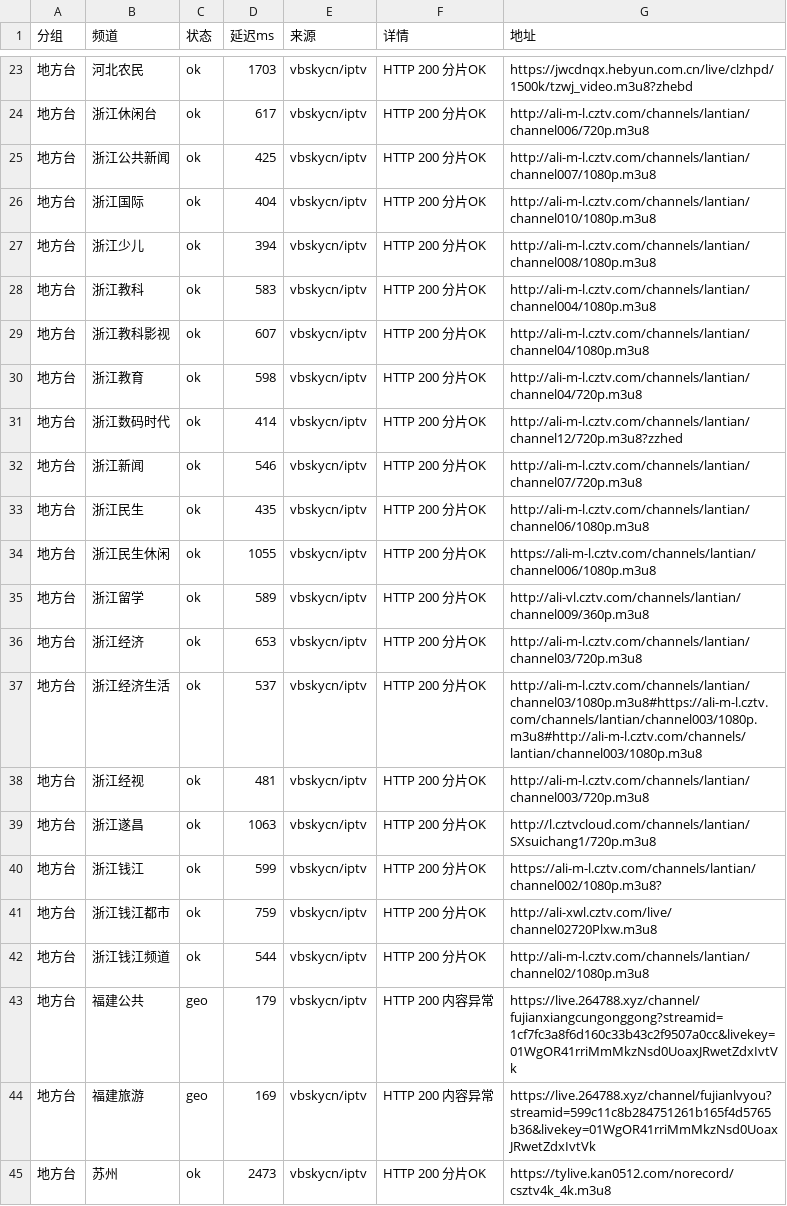
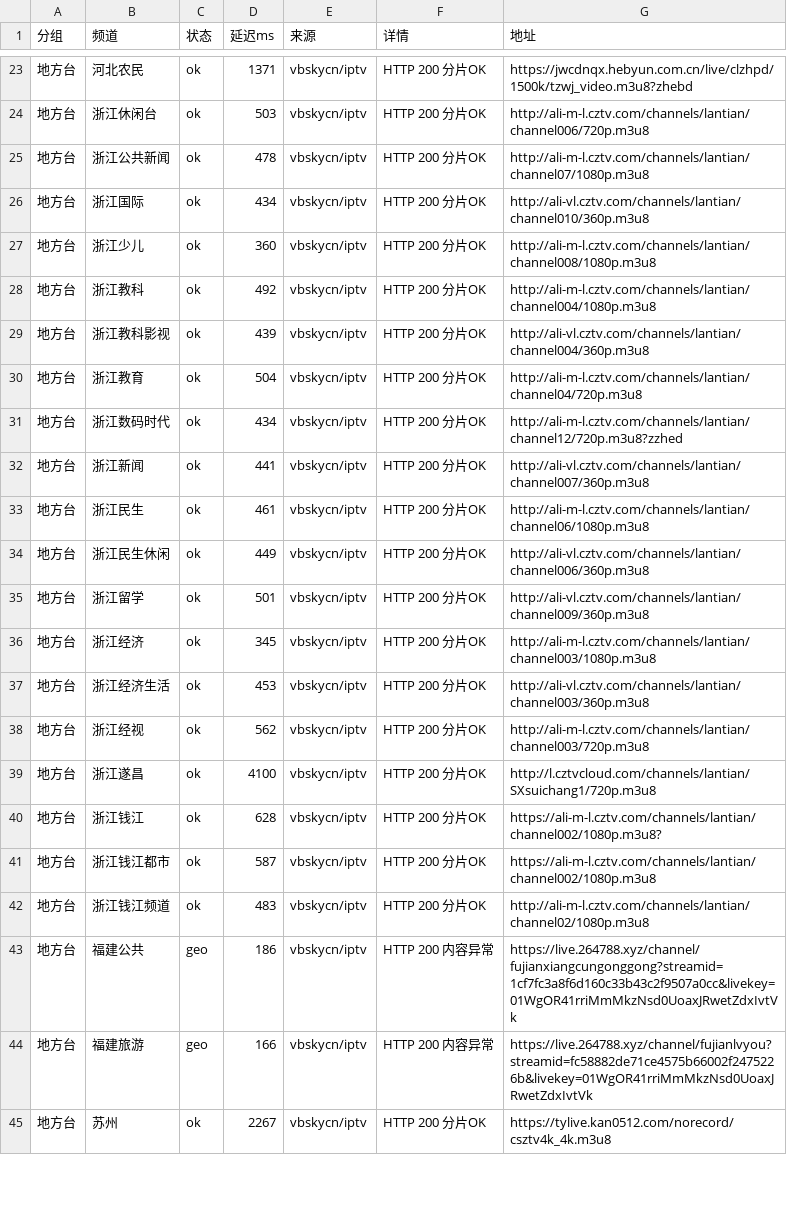
Before and after one commit to coollightxp/live-tv, a CSV file: report.csv, drawn as a sheet; only a part is shown, gaps mark what is left out; the diff covers the shown part only.

```diff
--- a/report.csv
+++ b/report.csv
@@ -23,23 +23,23 @@
-地方台,河北农民,ok,1703,vbskycn/iptv,HTTP 200 分片OK,https://jwcdnqx.hebyun.com.cn/live/clzhpd/1500k/tzwj_video.m3u8?zhebd
-地方台,浙江休闲台,ok,617,vbskycn/iptv,HTTP 200 分片OK,http://ali-m-l.cztv.com/channels/lantian/channel006/720p.m3u8
-地方台,浙江公共新闻,ok,425,vbskycn/iptv,HTTP 200 分片OK,http://ali-m-l.cztv.com/channels/lantian/channel007/1080p.m3u8
-地方台,浙江国际,ok,404,vbskycn/iptv,HTTP 200 分片OK,http://ali-m-l.cztv.com/channels/lantian/channel010/1080p.m3u8
-地方台,浙江少儿,ok,394,vbskycn/iptv,HTTP 200 分片OK,http://ali-m-l.cztv.com/channels/lantian/channel008/1080p.m3u8
-地方台,浙江教科,ok,583,vbskycn/iptv,HTTP 200 分片OK,http://ali-m-l.cztv.com/channels/lantian/channel004/1080p.m3u8
-地方台,浙江教科影视,ok,607,vbskycn/iptv,HTTP 200 分片OK,http://ali-m-l.cztv.com/channels/lantian/channel04/1080p.m3u8
-地方台,浙江教育,ok,598,vbskycn/iptv,HTTP 200 分片OK,http://ali-m-l.cztv.com/channels/lantian/channel04/720p.m3u8
-地方台,浙江数码时代,ok,414,vbskycn/iptv,HTTP 200 分片OK,http://ali-m-l.cztv.com/channels/lantian/channel12/720p.m3u8?zzhed
-地方台,浙江新闻,ok,546,vbskycn/iptv,HTTP 200 分片OK,http://ali-m-l.cztv.com/channels/lantian/channel07/720p.m3u8
-地方台,浙江民生,ok,435,vbskycn/iptv,HTTP 200 分片OK,http://ali-m-l.cztv.com/channels/lantian/channel06/1080p.m3u8
-地方台,浙江民生休闲,ok,1055,vbskycn/iptv,HTTP 200 分片OK,https://ali-m-l.cztv.com/channels/lantian/channel006/1080p.m3u8
-地方台,浙江留学,ok,589,vbskycn/iptv,HTTP 200 分片OK,http://ali-vl.cztv.com/channels/lantian/channel009/360p.m3u8
-地方台,浙江经济,ok,653,vbskycn/iptv,HTTP 200 分片OK,http://ali-m-l.cztv.com/channels/lantian/channel03/720p.m3u8
-地方台,浙江经济生活,ok,537,vbskycn/iptv,HTTP 200 分片OK,http://ali-m-l.cztv.com/channels/lantian/channel03/1080p.m3u8#https://ali-m-l.cztv.com/channels/lantian/channel003/1080p.m3u8#http://ali-m-l.cztv.com/channels/lantian/channel003/1080p.m3u8
-地方台,浙江经视,ok,481,vbskycn/iptv,HTTP 200 分片OK,http://ali-m-l.cztv.com/channels/lantian/channel003/720p.m3u8
-地方台,浙江遂昌,ok,1063,vbskycn/iptv,HTTP 200 分片OK,http://l.cztvcloud.com/channels/lantian/SXsuichang1/720p.m3u8
-地方台,浙江钱江,ok,599,vbskycn/iptv,HTTP 200 分片OK,https://ali-m-l.cztv.com/channels/lantian/channel002/1080p.m3u8?
-地方台,浙江钱江都市,ok,759,vbskycn/iptv,HTTP 200 分片OK,http://ali-xwl.cztv.com/live/channel02720Plxw.m3u8
-地方台,浙江钱江频道,ok,544,vbskycn/iptv,HTTP 200 分片OK,http://ali-m-l.cztv.com/channels/lantian/channel02/1080p.m3u8
-地方台,福建公共,geo,179,vbskycn/iptv,HTTP 200 内容异常,https://live.264788.xyz/channel/fujianxiangcungonggong?streamid=1cf7fc3a8f6d160c33b43c2f9507a0cc&livekey=01WgOR41rriMmMkzNsd0UoaxJRwetZdxIvtVk
-地方台,福建旅游,geo,169,vbskycn/iptv,HTTP 200 内容异常,https://live.264788.xyz/channel/fujianlvyou?streamid=599c11c8b284751261b165f4d5765b36&livekey=01WgOR41rriMmMkzNsd0UoaxJRwetZdxIvtVk
-地方台,苏州,ok,2473,vbskycn/iptv,HTTP 200 分片OK,https://tylive.kan0512.com/norecord/csztv4k_4k.m3u8
+地方台,河北农民,ok,1371,vbskycn/iptv,HTTP 200 分片OK,https://jwcdnqx.hebyun.com.cn/live/clzhpd/1500k/tzwj_video.m3u8?zhebd
+地方台,浙江休闲台,ok,503,vbskycn/iptv,HTTP 200 分片OK,http://ali-m-l.cztv.com/channels/lantian/channel006/720p.m3u8
+地方台,浙江公共新闻,ok,478,vbskycn/iptv,HTTP 200 分片OK,http://ali-m-l.cztv.com/channels/lantian/channel07/1080p.m3u8
+地方台,浙江国际,ok,434,vbskycn/iptv,HTTP 200 分片OK,http://ali-vl.cztv.com/channels/lantian/channel010/360p.m3u8
+地方台,浙江少儿,ok,360,vbskycn/iptv,HTTP 200 分片OK,http://ali-m-l.cztv.com/channels/lantian/channel008/1080p.m3u8
+地方台,浙江教科,ok,492,vbskycn/iptv,HTTP 200 分片OK,http://ali-m-l.cztv.com/channels/lantian/channel004/1080p.m3u8
+地方台,浙江教科影视,ok,439,vbskycn/iptv,HTTP 200 分片OK,http://ali-vl.cztv.com/channels/lantian/channel004/360p.m3u8
+地方台,浙江教育,ok,504,vbskycn/iptv,HTTP 200 分片OK,http://ali-m-l.cztv.com/channels/lantian/channel04/720p.m3u8
+地方台,浙江数码时代,ok,434,vbskycn/iptv,HTTP 200 分片OK,http://ali-m-l.cztv.com/channels/lantian/channel12/720p.m3u8?zzhed
+地方台,浙江新闻,ok,441,vbskycn/iptv,HTTP 200 分片OK,http://ali-vl.cztv.com/channels/lantian/channel007/360p.m3u8
+地方台,浙江民生,ok,461,vbskycn/iptv,HTTP 200 分片OK,http://ali-m-l.cztv.com/channels/lantian/channel06/1080p.m3u8
+地方台,浙江民生休闲,ok,449,vbskycn/iptv,HTTP 200 分片OK,http://ali-vl.cztv.com/channels/lantian/channel006/360p.m3u8
+地方台,浙江留学,ok,501,vbskycn/iptv,HTTP 200 分片OK,http://ali-vl.cztv.com/channels/lantian/channel009/360p.m3u8
+地方台,浙江经济,ok,345,vbskycn/iptv,HTTP 200 分片OK,http://ali-m-l.cztv.com/channels/lantian/channel003/1080p.m3u8
+地方台,浙江经济生活,ok,453,vbskycn/iptv,HTTP 200 分片OK,http://ali-vl.cztv.com/channels/lantian/channel003/360p.m3u8
+地方台,浙江经视,ok,562,vbskycn/iptv,HTTP 200 分片OK,http://ali-m-l.cztv.com/channels/lantian/channel003/720p.m3u8
+地方台,浙江遂昌,ok,4100,vbskycn/iptv,HTTP 200 分片OK,http://l.cztvcloud.com/channels/lantian/SXsuichang1/720p.m3u8
+地方台,浙江钱江,ok,628,vbskycn/iptv,HTTP 200 分片OK,https://ali-m-l.cztv.com/channels/lantian/channel002/1080p.m3u8?
+地方台,浙江钱江都市,ok,587,vbskycn/iptv,HTTP 200 分片OK,https://ali-m-l.cztv.com/channels/lantian/channel002/1080p.m3u8
+地方台,浙江钱江频道,ok,483,vbskycn/iptv,HTTP 200 分片OK,http://ali-m-l.cztv.com/channels/lantian/channel02/1080p.m3u8
+地方台,福建公共,geo,186,vbskycn/iptv,HTTP 200 内容异常,https://live.264788.xyz/channel/fujianxiangcungonggong?streamid=1cf7fc3a8f6d160c33b43c2f9507a0cc&livekey=01WgOR41rriMmMkzNsd0UoaxJRwetZdxIvtVk
+地方台,福建旅游,geo,166,vbskycn/iptv,HTTP 200 内容异常,https://live.264788.xyz/channel/fujianlvyou?streamid=fc58882de71ce4575b66002f2475226b&livekey=01WgOR41rriMmMkzNsd0UoaxJRwetZdxIvtVk
+地方台,苏州,ok,2267,vbskycn/iptv,HTTP 200 分片OK,https://tylive.kan0512.com/norecord/csztv4k_4k.m3u8
```
Also changed, not shown: 2 added rows, 2 removed rows and 59 edited cells elsewhere in this file, 3 other files.
